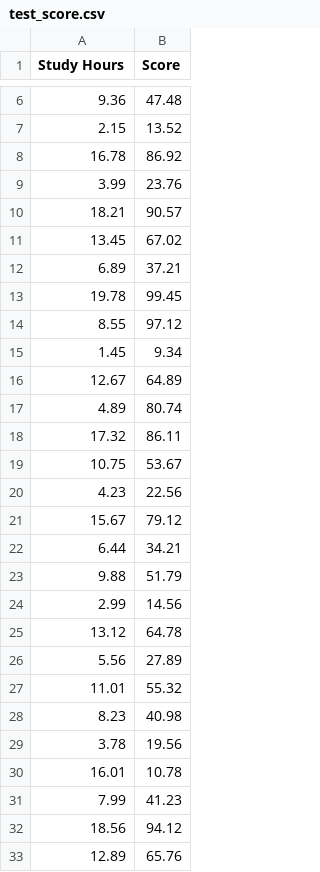
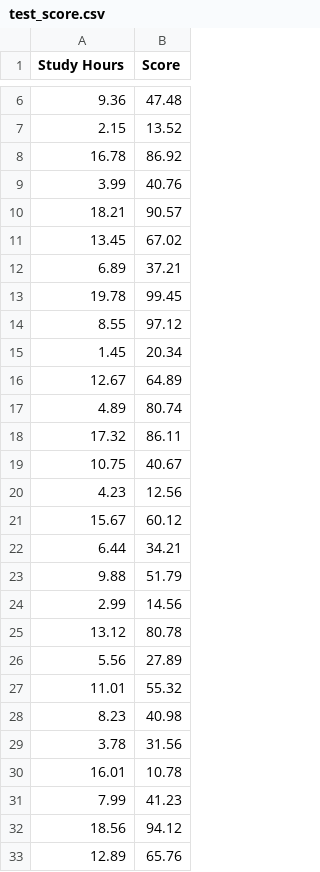
Before and after one commit to kayc0des/linear-regression, a CSV file: data/test_score.csv, drawn as a sheet; only a part is shown, gaps mark what is left out; the diff covers the shown part only.

```diff
--- a/data/test_score.csv
+++ b/data/test_score.csv
@@ -8,3 +8,3 @@ Study Hours,Score
 16.78,86.92
-3.99,23.76
+3.99,40.76
 18.21,90.57
@@ -14,3 +14,3 @@ Study Hours,Score
 8.55,97.12
-1.45,9.34
+1.45,20.34
 12.67,64.89
@@ -18,5 +18,5 @@ Study Hours,Score
 17.32,86.11
-10.75,53.67
-4.23,22.56
-15.67,79.12
+10.75,40.67
+4.23,12.56
+15.67,60.12
 6.44,34.21
@@ -24,3 +24,3 @@ Study Hours,Score
 2.99,14.56
-13.12,64.78
+13.12,80.78
 5.56,27.89
@@ -28,3 +28,3 @@ Study Hours,Score
 8.23,40.98
-3.78,19.56
+3.78,31.56
 16.01,10.78
```
Also changed, not shown: 5 edited cells elsewhere in this file, 1 other file.
